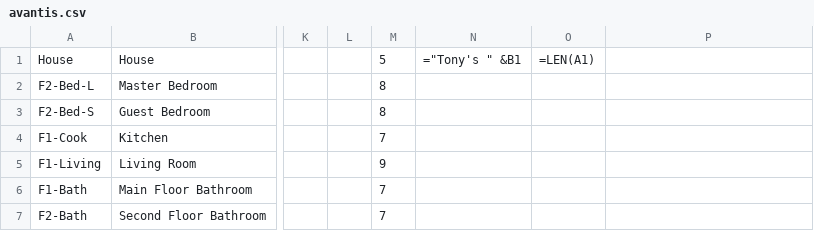
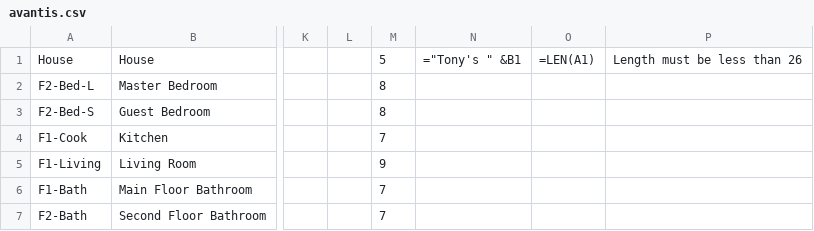
Before and after one commit to CityofToronto/tw-front-back, a CSV file: django/avantis.csv, drawn as a sheet; only a part is shown, gaps mark what is left out; the diff names each change by its address in the sheet, - before the commit and + after, or states it on an @@ line.

```diff
--- a/django/avantis.csv
+++ b/django/avantis.csv
-P1: (empty)
+P1: Length must be less than 26
```
Also changed, not shown: 1 other file.
